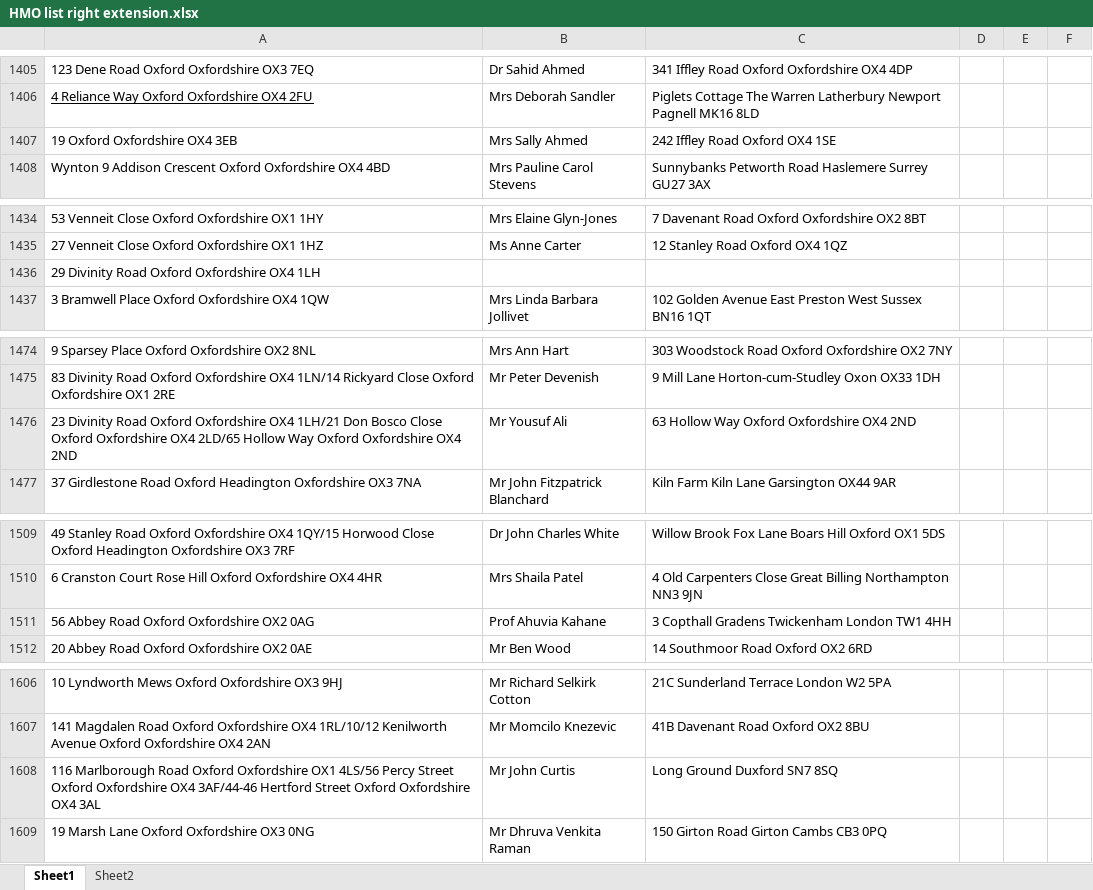
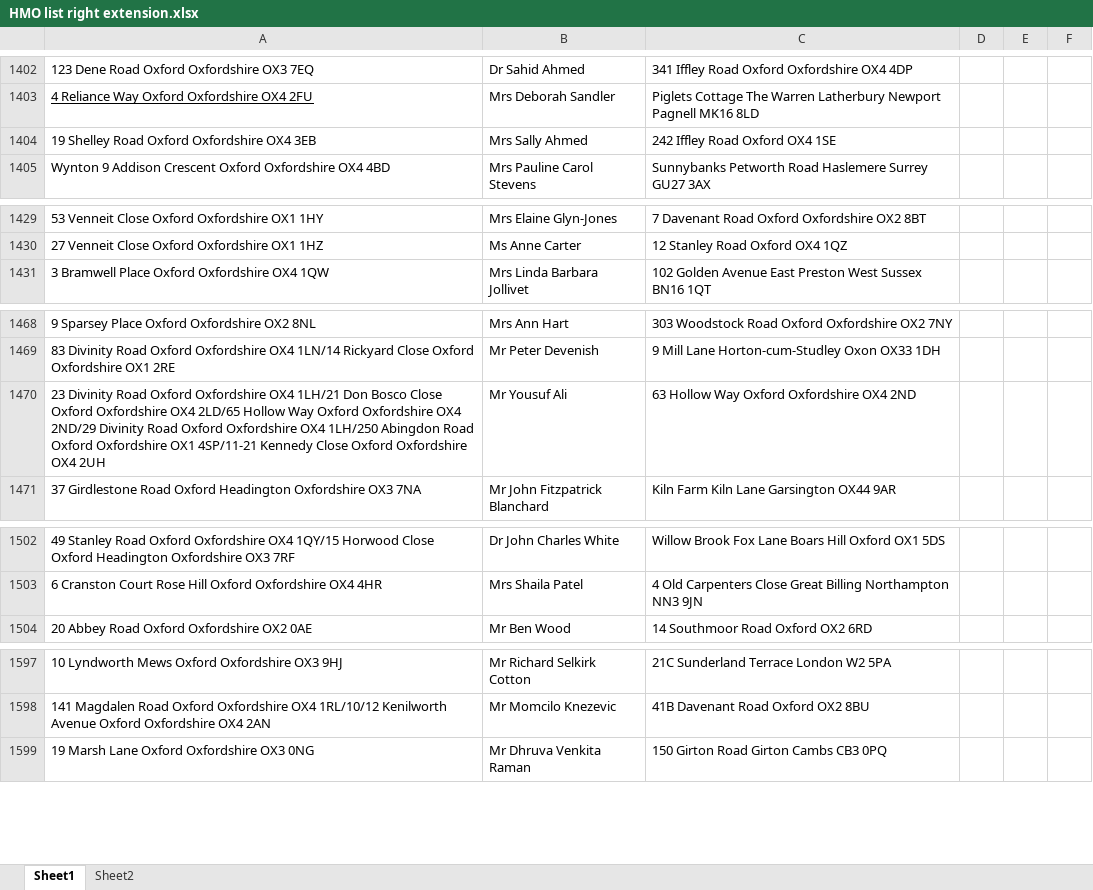
Before and after one commit to uach2016/complete-list, an Excel workbook: HMO list right extension.xlsx, sheet Sheet1, drawn as a sheet; only a part is shown, gaps mark what is left out; values as stored, in another font and other column widths than the file's, no borders; conditional formats and table styles not drawn; removed rows and columns are numbered as before the commit, all else as after; the diff covers the shown part only; the diff names each change by its address in the sheet, - before the commit and + after, or states it on an @@ line.

```diff
--- a/HMO list right extension.xlsx (sheet Sheet1)
+++ b/HMO list right extension.xlsx (sheet Sheet1)
-A1404: 19 Oxford Oxfordshire OX4 3EB
+A1404: 19 Shelley Road Oxford Oxfordshire OX4 3EB
-row 1436: 29 Divinity Road Oxford Oxfordshire OX4 1LH
-A1470: …Oxfordshire OX4 2ND
+A1470: …Oxfordshire OX4 2ND/29 Divinity Road Oxford Oxfordshire OX4 1LH/250 Abingdon Road Oxford Oxfordshire OX1 4SP/11-21 Kennedy Close Oxford Oxfordshire OX4 2UH
-row 1511: 56 Abbey Road Oxford Oxfordshire OX2 0AG | Prof Ahuvia Kahane | 3 Copthall Gradens Twickenham London TW1 4HH
-row 1608: 116 Marlborough Road Oxford Oxfordshire OX1 4LS/56 Percy Street Oxford Oxfordshire OX4 3AF/44-46 Hertford Street Oxford Oxfordshire OX4 3AL | Mr John Curtis | Long Ground Duxford SN7 8SQ
```
Also changed, not shown: 7 removed rows and 6 edited cells elsewhere in this sheet.
